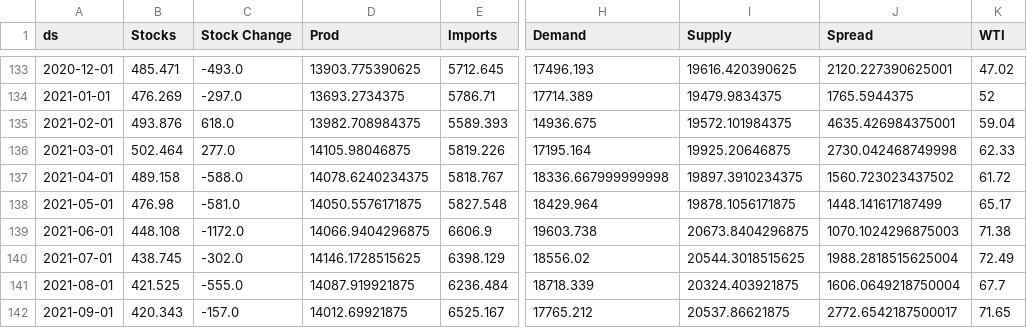
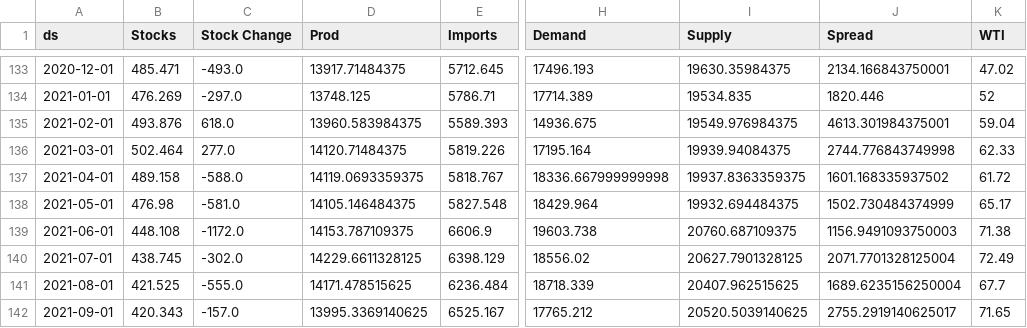
Before and after one commit to JacobBerlinUT/oil-s-d-model, a CSV file: df_merged2.csv, drawn as a sheet; only a part is shown, gaps mark what is left out; the diff covers the shown part only; the diff names each change by its address in the sheet, - before the commit and + after, or states it on an @@ line.

```diff
--- a/df_merged2.csv
+++ b/df_merged2.csv
-D133 (Prod): 13903.775390625
+D133 (Prod): 13917.71484375
-I133 (Supply): 19616.420390625
+I133 (Supply): 19630.35984375
-J133 (Spread): 2120.227390625001
+J133 (Spread): 2134.166843750001
-D134 (Prod): 13693.2734375
+D134 (Prod): 13748.125
-I134 (Supply): 19479.9834375
+I134 (Supply): 19534.835
-J134 (Spread): 1765.5944375
+J134 (Spread): 1820.446
-D135 (Prod): 13982.708984375
+D135 (Prod): 13960.583984375
-I135 (Supply): 19572.101984375
+I135 (Supply): 19549.976984375
-J135 (Spread): 4635.426984375001
+J135 (Spread): 4613.301984375001
-D136 (Prod): 14105.98046875
+D136 (Prod): 14120.71484375
-I136 (Supply): 19925.20646875
+I136 (Supply): 19939.94084375
-J136 (Spread): 2730.042468749998
+J136 (Spread): 2744.776843749998
-D137 (Prod): 14078.6240234375
+D137 (Prod): 14119.0693359375
-I137 (Supply): 19897.3910234375
+I137 (Supply): 19937.8363359375
-J137 (Spread): 1560.723023437502
+J137 (Spread): 1601.168335937502
-D138 (Prod): 14050.5576171875
+D138 (Prod): 14105.146484375
-I138 (Supply): 19878.1056171875
+I138 (Supply): 19932.694484375
-J138 (Spread): 1448.141617187499
+J138 (Spread): 1502.730484374999
-D139 (Prod): 14066.9404296875
+D139 (Prod): 14153.787109375
-I139 (Supply): 20673.8404296875
+I139 (Supply): 20760.687109375
-J139 (Spread): 1070.1024296875003
+J139 (Spread): 1156.9491093750003
-D140 (Prod): 14146.1728515625
+D140 (Prod): 14229.6611328125
-I140 (Supply): 20544.3018515625
+I140 (Supply): 20627.7901328125
-J140 (Spread): 1988.2818515625004
+J140 (Spread): 2071.7701328125004
-D141 (Prod): 14087.919921875
+D141 (Prod): 14171.478515625
-I141 (Supply): 20324.403921875
+I141 (Supply): 20407.962515625
-J141 (Spread): 1606.0649218750004
+J141 (Spread): 1689.6235156250004
-D142 (Prod): 14012.69921875
+D142 (Prod): 13995.3369140625
-I142 (Supply): 20537.86621875
+I142 (Supply): 20520.5039140625
-J142 (Spread): 2772.6542187500017
+J142 (Spread): 2755.2919140625017
```
Also changed, not shown: 1 added row and 65 edited cells elsewhere in this file.
